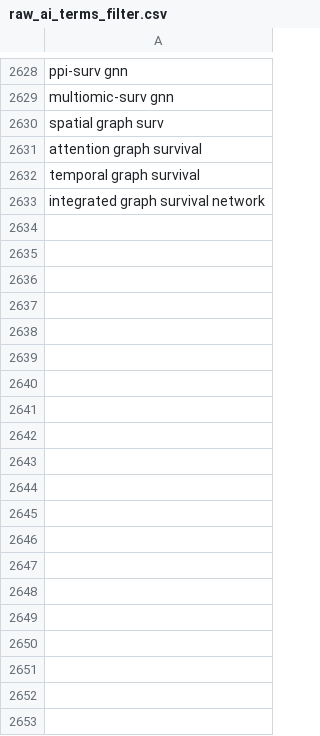
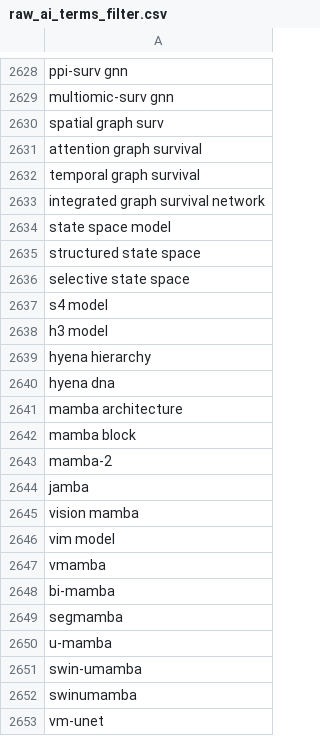
Before and after one commit to sciforce/OncoTagger, a CSV file: sources/raw_ai_terms_filter.csv, drawn as a sheet; only a part is shown, gaps mark what is left out; the diff covers the shown part only.

```diff
--- a/sources/raw_ai_terms_filter.csv
+++ b/sources/raw_ai_terms_filter.csv
@@ -2633 +2633,21 @@ temporal graph survival
 integrated graph survival network
+state space model
+structured state space
+selective state space
+s4 model
+h3 model
+hyena hierarchy
+hyena dna
+mamba architecture
+mamba block
+mamba-2
+jamba
+vision mamba
+vim model
+vmamba
+bi-mamba
+segmamba
+u-mamba
+swin-umamba
+swinumamba
+vm-unet
```
Also changed, not shown: 175 added rows elsewhere in this file, sources/ai_keywords.csv, 5 other files.
